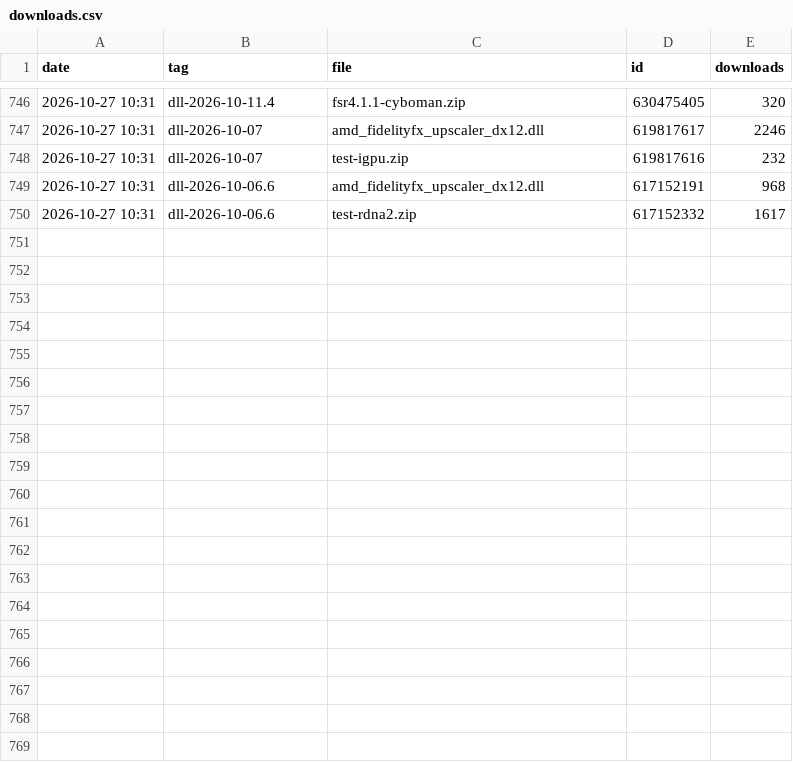
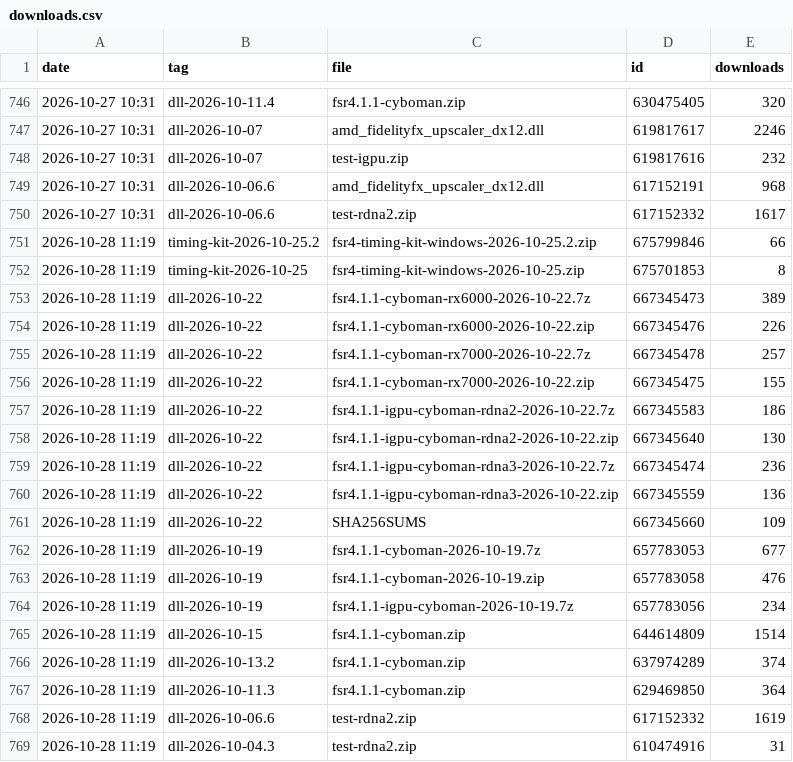
Before and after one commit to zgauthier2000/fsr4-shader-performance-overrides, a CSV file: downloads.csv, drawn as a sheet; only a part is shown, gaps mark what is left out.

```diff
--- a/downloads.csv
+++ b/downloads.csv
@@ -750 +750,20 @@ date,tag,file,id,downloads
 2026-10-27 10:31,dll-2026-10-06.6,test-rdna2.zip,617152332,1617
+2026-10-28 11:19,timing-kit-2026-10-25.2,fsr4-timing-kit-windows-2026-10-25.2.zip,675799846,66
+2026-10-28 11:19,timing-kit-2026-10-25,fsr4-timing-kit-windows-2026-10-25.zip,675701853,8
+2026-10-28 11:19,dll-2026-10-22,fsr4.1.1-cyboman-rx6000-2026-10-22.7z,667345473,389
+2026-10-28 11:19,dll-2026-10-22,fsr4.1.1-cyboman-rx6000-2026-10-22.zip,667345476,226
+2026-10-28 11:19,dll-2026-10-22,fsr4.1.1-cyboman-rx7000-2026-10-22.7z,667345478,257
+2026-10-28 11:19,dll-2026-10-22,fsr4.1.1-cyboman-rx7000-2026-10-22.zip,667345475,155
+2026-10-28 11:19,dll-2026-10-22,fsr4.1.1-igpu-cyboman-rdna2-2026-10-22.7z,667345583,186
+2026-10-28 11:19,dll-2026-10-22,fsr4.1.1-igpu-cyboman-rdna2-2026-10-22.zip,667345640,130
+2026-10-28 11:19,dll-2026-10-22,fsr4.1.1-igpu-cyboman-rdna3-2026-10-22.7z,667345474,236
+2026-10-28 11:19,dll-2026-10-22,fsr4.1.1-igpu-cyboman-rdna3-2026-10-22.zip,667345559,136
+2026-10-28 11:19,dll-2026-10-22,SHA256SUMS,667345660,109
+2026-10-28 11:19,dll-2026-10-19,fsr4.1.1-cyboman-2026-10-19.7z,657783053,677
+2026-10-28 11:19,dll-2026-10-19,fsr4.1.1-cyboman-2026-10-19.zip,657783058,476
+2026-10-28 11:19,dll-2026-10-19,fsr4.1.1-igpu-cyboman-2026-10-19.7z,657783056,234
+2026-10-28 11:19,dll-2026-10-15,fsr4.1.1-cyboman.zip,644614809,1514
+2026-10-28 11:19,dll-2026-10-13.2,fsr4.1.1-cyboman.zip,637974289,374
+2026-10-28 11:19,dll-2026-10-11.3,fsr4.1.1-cyboman.zip,629469850,364
+2026-10-28 11:19,dll-2026-10-06.6,test-rdna2.zip,617152332,1619
+2026-10-28 11:19,dll-2026-10-04.3,test-rdna2.zip,610474916,31
```
Also changed, not shown: runs.csv, 3 other files.
